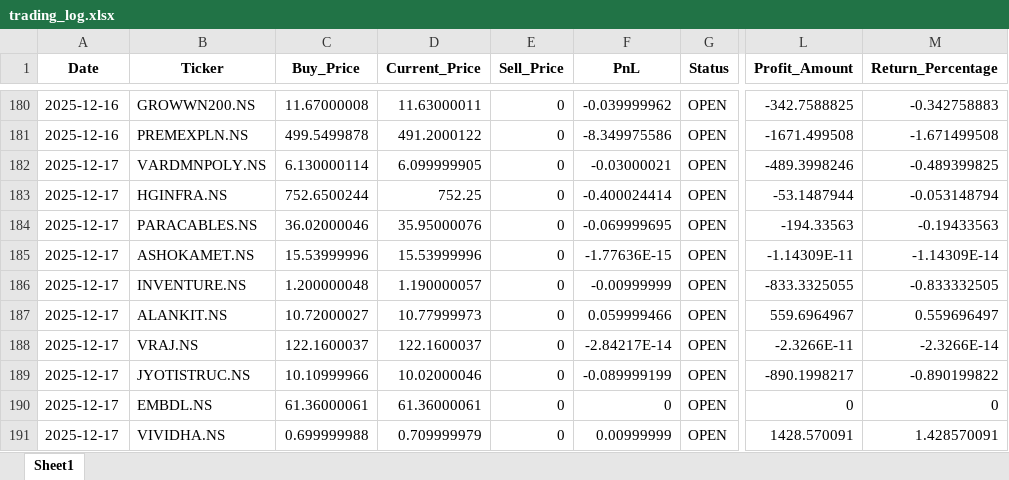
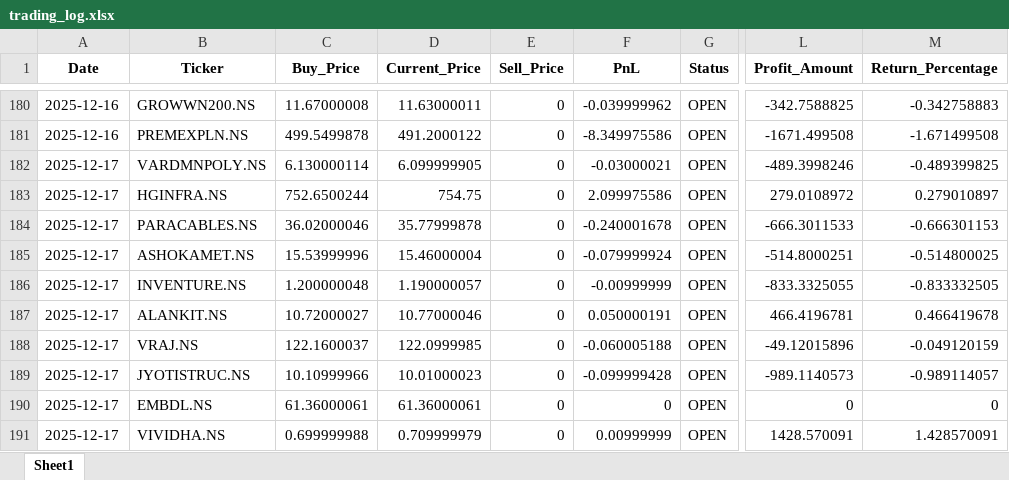
Before and after one commit to Hanuman16/PythonApplicationForDailyRun, an Excel workbook: trading_log.xlsx, sheet Sheet1, drawn as a sheet; only a part is shown, gaps mark what is left out; values as stored, in another font and other column widths than the file's, no borders; the diff names each change by its address in the sheet, - before the commit and + after, or states it on an @@ line.

```diff
--- a/trading_log.xlsx (sheet Sheet1)
+++ b/trading_log.xlsx (sheet Sheet1)
-D183 (Current_Price): 752.25
+D183 (Current_Price): 754.75
-F183 (PnL): -0.400024414
+F183 (PnL): 2.099975586
-L183 (Profit_Amount): -53.1487944
+L183 (Profit_Amount): 279.0108972
-M183 (Return_Percentage): -0.053148794
+M183 (Return_Percentage): 0.279010897
-D184 (Current_Price): 35.95000076
+D184 (Current_Price): 35.77999878
-F184 (PnL): -0.069999695
+F184 (PnL): -0.240001678
-L184 (Profit_Amount): -194.33563
+L184 (Profit_Amount): -666.3011533
-M184 (Return_Percentage): -0.19433563
+M184 (Return_Percentage): -0.666301153
-D185 (Current_Price): 15.53999996
+D185 (Current_Price): 15.46000004
-F185 (PnL): -1.77636E-15
+F185 (PnL): -0.079999924
-L185 (Profit_Amount): -1.14309E-11
+L185 (Profit_Amount): -514.8000251
-M185 (Return_Percentage): -1.14309E-14
+M185 (Return_Percentage): -0.514800025
-D187 (Current_Price): 10.77999973
+D187 (Current_Price): 10.77000046
-F187 (PnL): 0.059999466
+F187 (PnL): 0.050000191
-L187 (Profit_Amount): 559.6964967
+L187 (Profit_Amount): 466.4196781
-M187 (Return_Percentage): 0.559696497
+M187 (Return_Percentage): 0.466419678
-D188 (Current_Price): 122.1600037
+D188 (Current_Price): 122.0999985
-F188 (PnL): -2.84217E-14
+F188 (PnL): -0.060005188
-L188 (Profit_Amount): -2.3266E-11
+L188 (Profit_Amount): -49.12015896
-M188 (Return_Percentage): -2.3266E-14
+M188 (Return_Percentage): -0.049120159
-D189 (Current_Price): 10.02000046
+D189 (Current_Price): 10.01000023
-F189 (PnL): -0.089999199
+F189 (PnL): -0.099999428
-L189 (Profit_Amount): -890.1998217
+L189 (Profit_Amount): -989.1140573
-M189 (Return_Percentage): -0.890199822
+M189 (Return_Percentage): -0.989114057
```
